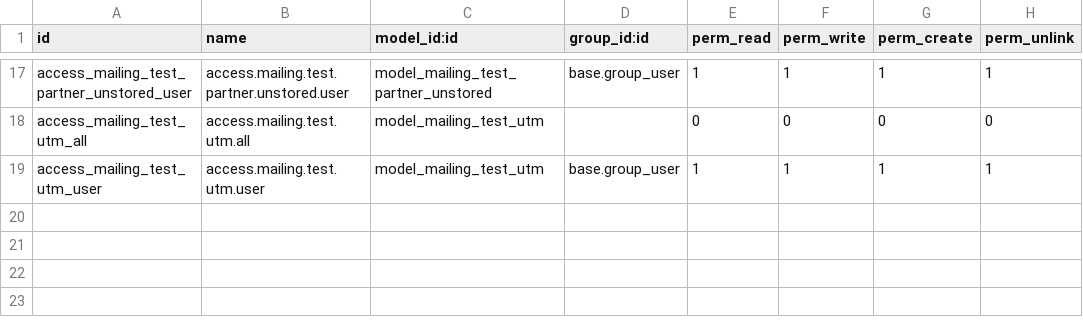
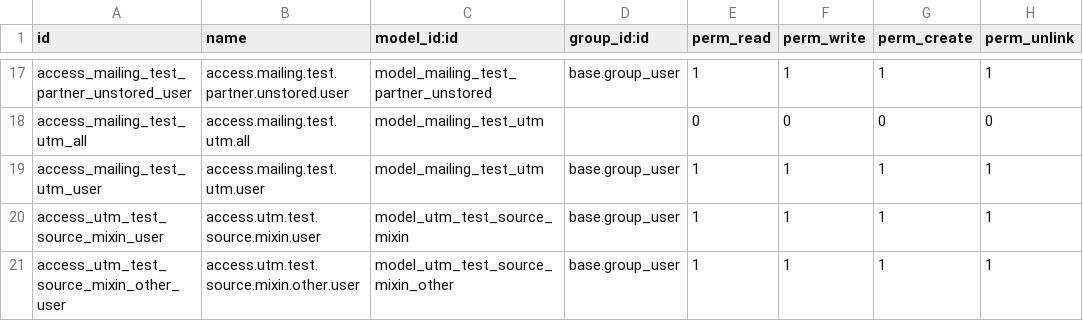
Before and after one commit to acsone/odoo, a CSV file: addons/test_mass_mailing/security/ir.model.access.csv, drawn as a sheet; only a part is shown, gaps mark what is left out; the diff names each change by its address in the sheet, - before the commit and + after, or states it on an @@ line.

Commit message:
[IMP] utm, test_mass_mailing: add tests for utm source name generation
Improve tests for UTM name generation, highlight failing cases

  * always incrementing when it should not;
  * failing to start counters at 0 when possible;
  * write / batch badly supported;
  * wrong model check when checking uniqueness (check current model,
    not source / medium model);

Next commits will solve some of those issues, allowing to remove some "subTest"
currently present mainly to allow tests to go forward in the unit tests.

Task-3874538 (#162229) Do not create endless copies
Task-3837272 (#159699) Incorrect UTM source enumeration

Part-of: odoo/odoo#164287
Co-authored-by: Dato Nefaridze <dane@odoo.com>
Co-authored-by: Renaud Thiry <reth@odoo.com>

```diff
--- a/addons/test_mass_mailing/security/ir.model.access.csv
+++ b/addons/test_mass_mailing/security/ir.model.access.csv
+row 20: access_utm_test_source_mixin_user | access.utm.test.source.mixin.user | model_utm_test_source_mixin | base.group_user | 1 | 1 | 1 | 1
+row 21: access_utm_test_source_mixin_other_user | access.utm.test.source.mixin.other.user | model_utm_test_source_mixin_other | base.group_user | 1 | 1 | 1 | 1
```
Also changed, not shown: 8 other files.
